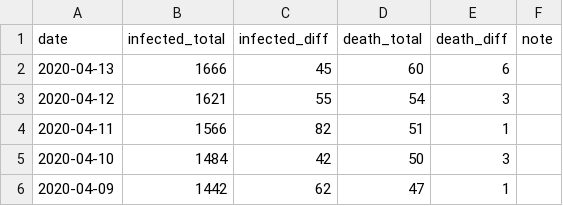
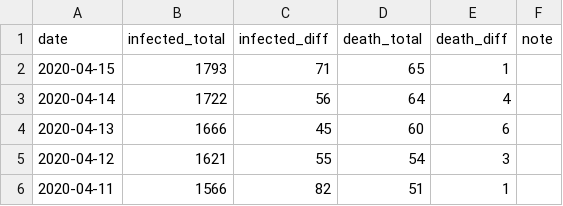
Before and after one commit to jackjlee/covid19_scc, a CSV file: covid19_scc.csv, drawn as a sheet; only a part is shown; the shorter side is filled out with more unchanged rows; the diff names each change by its address in the sheet, - before the commit and + after, or states it on an @@ line.

Commit message:
Updated with data available on April 15

```diff
--- a/covid19_scc.csv
+++ b/covid19_scc.csv
+row 2: 2020-04-15 | 1793 | 71 | 65 | 1
+row 3: 2020-04-14 | 1722 | 56 | 64 | 4
```
Also changed, not shown: 2 other files.
